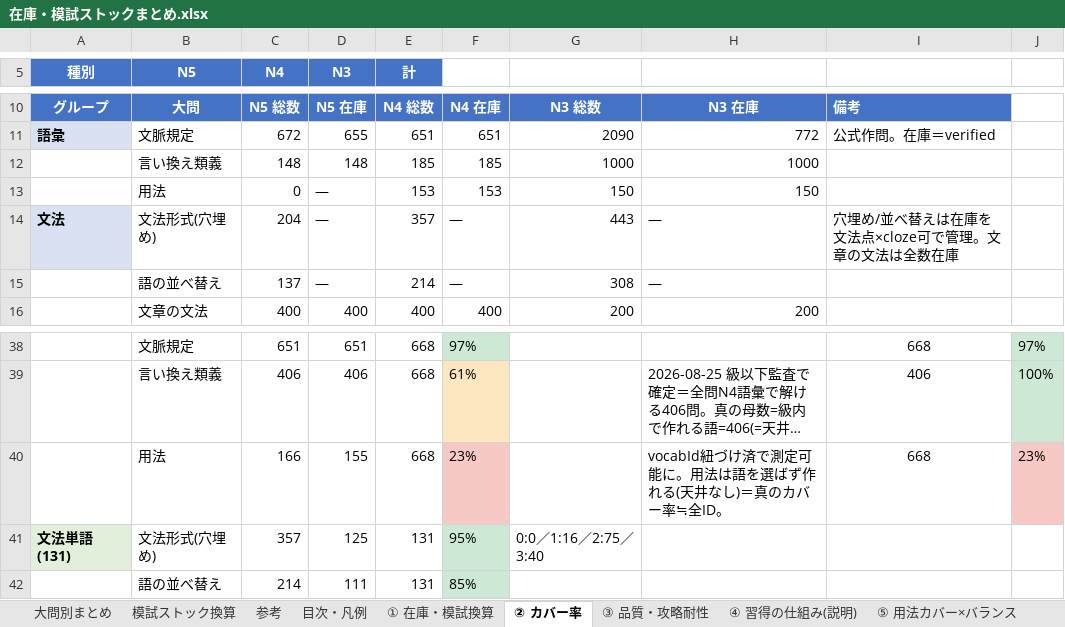
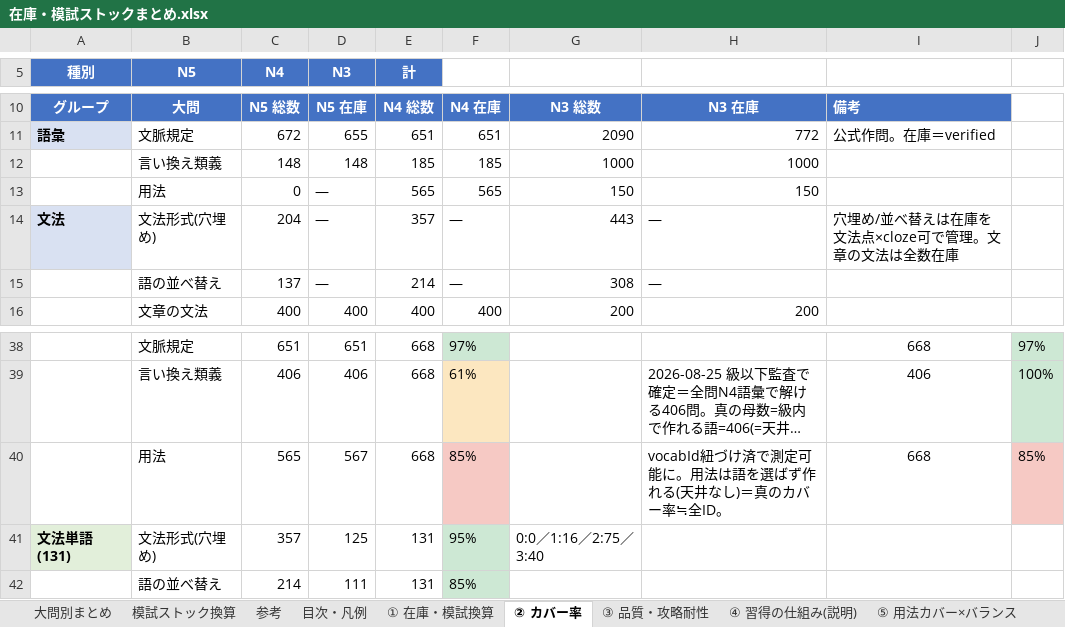
Before and after one commit to JinKato2020/safa-JLPT, an Excel workbook: memory/在庫・模試ストックまとめ.xlsx, sheet ② カバー率, drawn as a sheet; only a part is shown, gaps mark what is left out; long unchanged cells end in …; values as stored, in another font and other column widths than the file's, no borders; the diff names each change by its address in the sheet, - before the commit and + after, or states it on an @@ line.

```diff
--- a/memory/在庫・模試ストックまとめ.xlsx (sheet ② カバー率)
+++ b/memory/在庫・模試ストックまとめ.xlsx (sheet ② カバー率)
-E13 (計): 153
+E13 (計): 565
-F13: 153
+F13: 565
-C40 (N4): 166
+C40 (N4): 565
-D40 (N3): 155
+D40 (N3): 567
-F40: 23%
+F40: 85%
-J40: 23%
+J40: 85%
```
Also changed, not shown: sheet ⑤ 用法カバー×バランス, sheet ① 在庫・模試換算, 9 other files.
